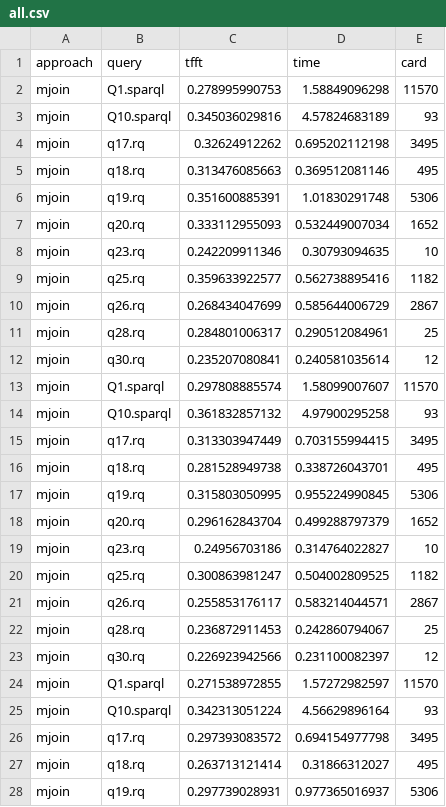
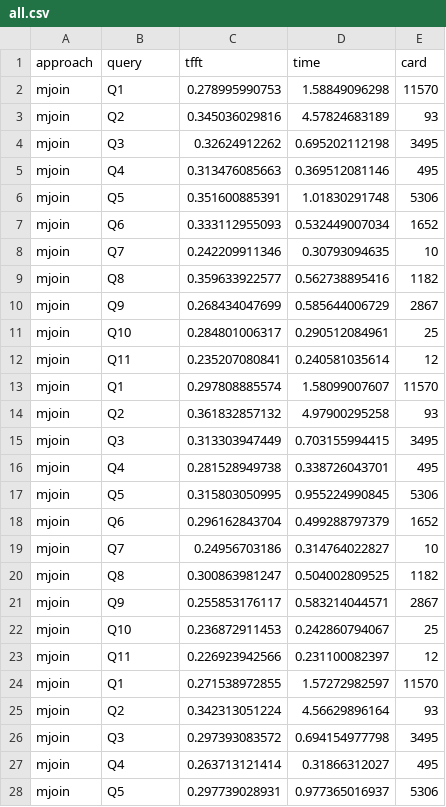
Before and after one commit to migalkin/edbt-experiments, a CSV file: results/all.csv, drawn as a sheet; only a part is shown; the diff covers the shown part only.

Commit message:
adjusted names in all.csv

```diff
--- a/results/all.csv
+++ b/results/all.csv
@@ -1,28 +1,28 @@
 approach,query,tfft,time,card
-mjoin,Q1.sparql,0.278995990753,1.58849096298,11570
-mjoin,Q10.sparql,0.345036029816,4.57824683189,93
-mjoin,q17.rq,0.32624912262,0.695202112198,3495
-mjoin,q18.rq,0.313476085663,0.369512081146,495
-mjoin,q19.rq,0.351600885391,1.01830291748,5306
-mjoin,q20.rq,0.333112955093,0.532449007034,1652
-mjoin,q23.rq,0.242209911346,0.30793094635,10
-mjoin,q25.rq,0.359633922577,0.562738895416,1182
-mjoin,q26.rq,0.268434047699,0.585644006729,2867
-mjoin,q28.rq,0.284801006317,0.290512084961,25
-mjoin,q30.rq,0.235207080841,0.240581035614,12
-mjoin,Q1.sparql,0.297808885574,1.58099007607,11570
-mjoin,Q10.sparql,0.361832857132,4.97900295258,93
-mjoin,q17.rq,0.313303947449,0.703155994415,3495
-mjoin,q18.rq,0.281528949738,0.338726043701,495
-mjoin,q19.rq,0.315803050995,0.955224990845,5306
-mjoin,q20.rq,0.296162843704,0.499288797379,1652
-mjoin,q23.rq,0.24956703186,0.314764022827,10
-mjoin,q25.rq,0.300863981247,0.504002809525,1182
-mjoin,q26.rq,0.255853176117,0.583214044571,2867
-mjoin,q28.rq,0.236872911453,0.242860794067,25
-mjoin,q30.rq,0.226923942566,0.231100082397,12
-mjoin,Q1.sparql,0.271538972855,1.57272982597,11570
-mjoin,Q10.sparql,0.342313051224,4.56629896164,93
-mjoin,q17.rq,0.297393083572,0.694154977798,3495
-mjoin,q18.rq,0.263713121414,0.31866312027,495
-mjoin,q19.rq,0.297739028931,0.977365016937,5306
+mjoin,Q1,0.278995990753,1.58849096298,11570
+mjoin,Q2,0.345036029816,4.57824683189,93
+mjoin,Q3,0.32624912262,0.695202112198,3495
+mjoin,Q4,0.313476085663,0.369512081146,495
+mjoin,Q5,0.351600885391,1.01830291748,5306
+mjoin,Q6,0.333112955093,0.532449007034,1652
+mjoin,Q7,0.242209911346,0.30793094635,10
+mjoin,Q8,0.359633922577,0.562738895416,1182
+mjoin,Q9,0.268434047699,0.585644006729,2867
+mjoin,Q10,0.284801006317,0.290512084961,25
+mjoin,Q11,0.235207080841,0.240581035614,12
+mjoin,Q1,0.297808885574,1.58099007607,11570
+mjoin,Q2,0.361832857132,4.97900295258,93
+mjoin,Q3,0.313303947449,0.703155994415,3495
+mjoin,Q4,0.281528949738,0.338726043701,495
+mjoin,Q5,0.315803050995,0.955224990845,5306
+mjoin,Q6,0.296162843704,0.499288797379,1652
+mjoin,Q7,0.24956703186,0.314764022827,10
+mjoin,Q8,0.300863981247,0.504002809525,1182
+mjoin,Q9,0.255853176117,0.583214044571,2867
+mjoin,Q10,0.236872911453,0.242860794067,25
+mjoin,Q11,0.226923942566,0.231100082397,12
+mjoin,Q1,0.271538972855,1.57272982597,11570
+mjoin,Q2,0.342313051224,4.56629896164,93
+mjoin,Q3,0.297393083572,0.694154977798,3495
+mjoin,Q4,0.263713121414,0.31866312027,495
+mjoin,Q5,0.297739028931,0.977365016937,5306
```
Also changed, not shown: 39 edited cells elsewhere in this file.
